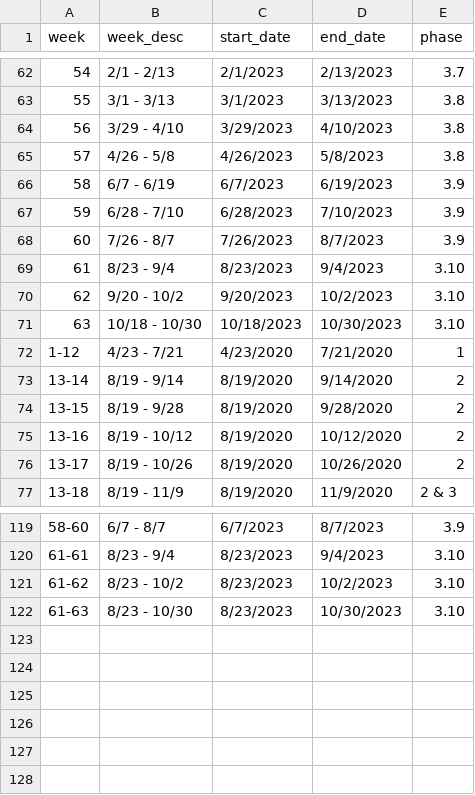
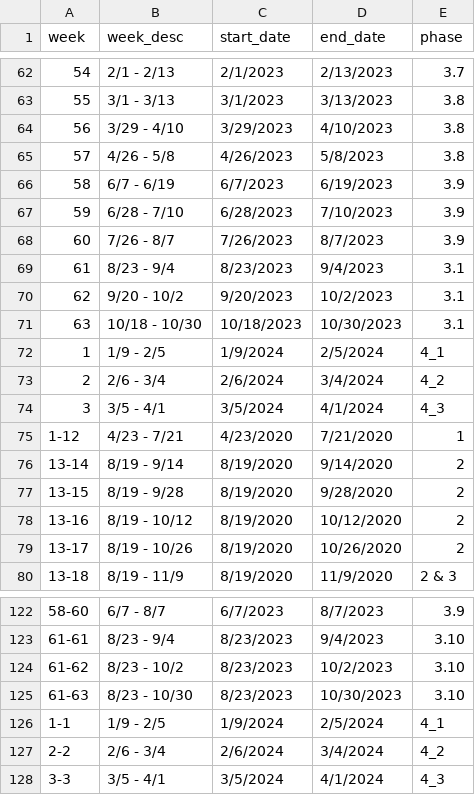
Before and after one commit to PHSKC-APDE/pulse_survey, a CSV file: pulse_weeks_dates.csv, drawn as a sheet; only a part is shown, gaps mark what is left out; the diff names each change by its address in the sheet, - before the commit and + after, or states it on an @@ line.

```diff
--- a/pulse_weeks_dates.csv
+++ b/pulse_weeks_dates.csv
-E69:E71 (phase): 3.10
+E69:E71 (phase): 3.1
+row 72: 1 | 1/9 - 2/5 | 1/9/2024 | 2/5/2024 | 4_1
+row 73: 2 | 2/6 - 3/4 | 2/6/2024 | 3/4/2024 | 4_2
+row 74: 3 | 3/5 - 4/1 | 3/5/2024 | 4/1/2024 | 4_3
+row 126: 1-1 | 1/9 - 2/5 | 1/9/2024 | 2/5/2024 | 4_1
+row 127: 2-2 | 2/6 - 3/4 | 2/6/2024 | 3/4/2024 | 4_2
+row 128: 3-3 | 3/5 - 4/1 | 3/5/2024 | 4/1/2024 | 4_3
```
Also changed, not shown: pulse_varlist.csv, 3 other files.
